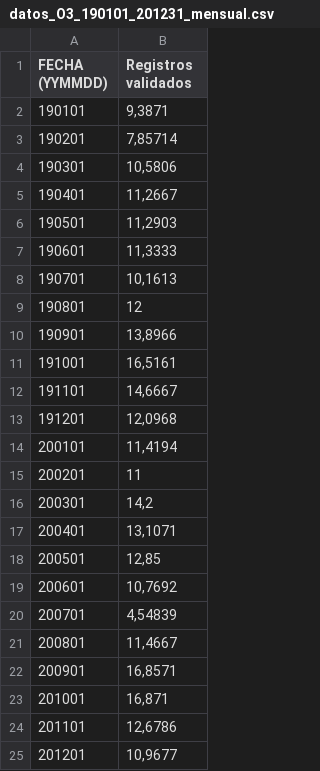
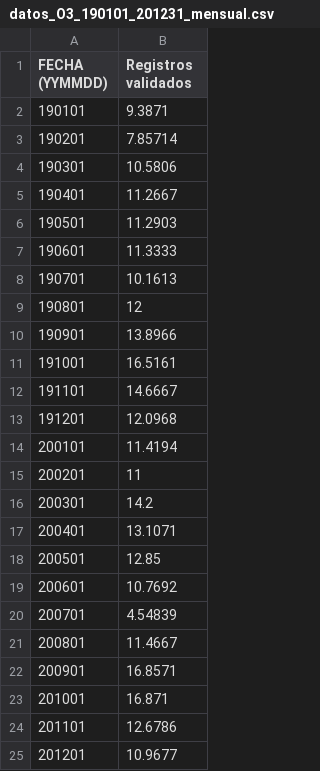
Before and after one commit to Gapw99/autos, a CSV file: datos_O3_190101_201231_mensual.csv, drawn as a sheet.

Commit message:
Update datos_O3_190101_201231_mensual.csv

```diff
--- a/datos_O3_190101_201231_mensual.csv
+++ b/datos_O3_190101_201231_mensual.csv
@@ -1,25 +1,25 @@
 FECHA (YYMMDD);Registros validados
-190101;9,3871
-190201;7,85714
-190301;10,5806
-190401;11,2667
-190501;11,2903
-190601;11,3333
-190701;10,1613
+190101;9.3871
+190201;7.85714
+190301;10.5806
+190401;11.2667
+190501;11.2903
+190601;11.3333
+190701;10.1613
 190801;12
-190901;13,8966
-191001;16,5161
-191101;14,6667
-191201;12,0968
-200101;11,4194
+190901;13.8966
+191001;16.5161
+191101;14.6667
+191201;12.0968
+200101;11.4194
 200201;11
-200301;14,2
-200401;13,1071
-200501;12,85
-200601;10,7692
-200701;4,54839
-200801;11,4667
-200901;16,8571
-201001;16,871
-201101;12,6786
-201201;10,9677
+200301;14.2
+200401;13.1071
+200501;12.85
+200601;10.7692
+200701;4.54839
+200801;11.4667
+200901;16.8571
+201001;16.871
+201101;12.6786
+201201;10.9677
```
